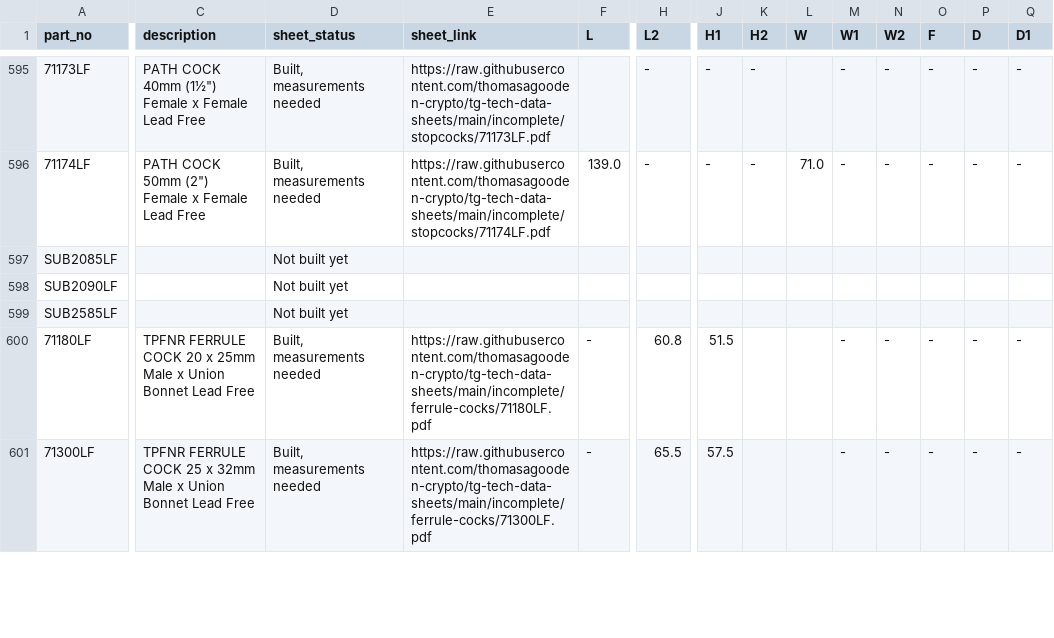
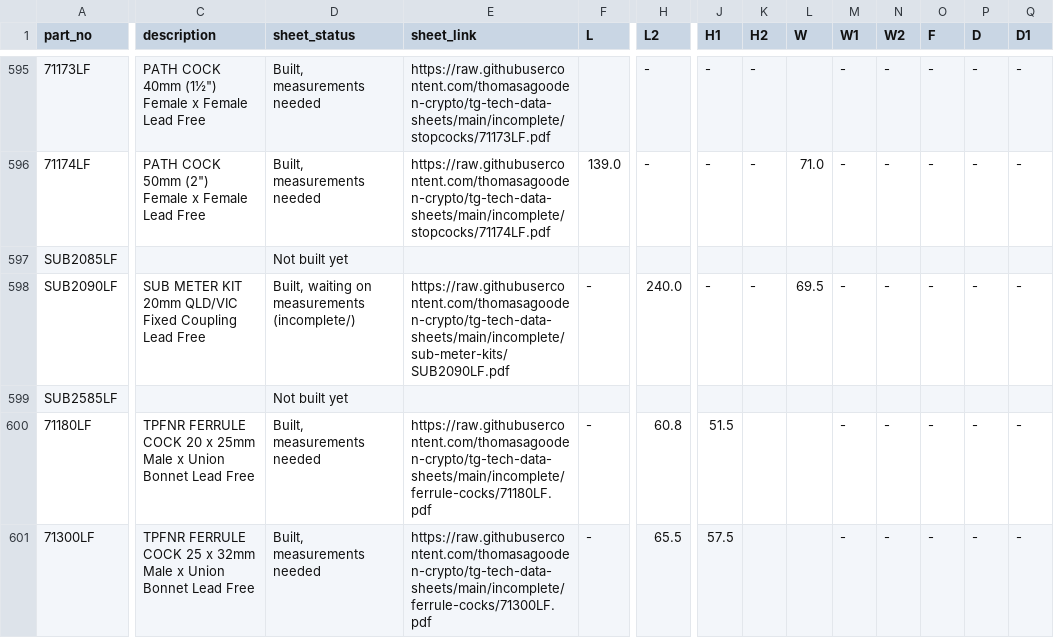
Before and after one commit to thomasagooden-crypto/tg-tech-data-sheets, a CSV file: Master_Measurements.csv, drawn as a sheet; only a part is shown, gaps mark what is left out; the diff covers the shown part only; the diff names each change by its address in the sheet, - before the commit and + after, or states it on an @@ line.

```diff
--- a/Master_Measurements.csv
+++ b/Master_Measurements.csv
-C598 (description): (empty)
+C598 (description): SUB METER KIT 20mm QLD/VIC Fixed Coupling Lead Free
-D598 (sheet_status): Not built yet
+D598 (sheet_status): Built, waiting on measurements (incomplete/)
-E598 (sheet_link): (empty)
+E598 (sheet_link): https://raw.githubusercontent.com/thomasagooden-crypto/tg-tech-data-sheets/main/incomplete/sub-meter-kits/SUB2090LF.pdf
-F598 (L): (empty)
+F598 (L): -
-H598 (L2): (empty)
+H598 (L2): 240.0
-J598 (H1): (empty)
+J598 (H1): -
-K598 (H2): (empty)
+K598 (H2): -
-L598 (W): (empty)
+L598 (W): 69.5
-M598 (W1): (empty)
+M598 (W1): -
-N598 (W2): (empty)
+N598 (W2): -
-O598 (F): (empty)
+O598 (F): -
-P598 (D): (empty)
+P598 (D): -
-Q598 (D1): (empty)
+Q598 (D1): -
```
Also changed, not shown: 9 edited cells elsewhere in this file, Measurements_Needed.csv, incomplete_index.csv, 2 other files.
